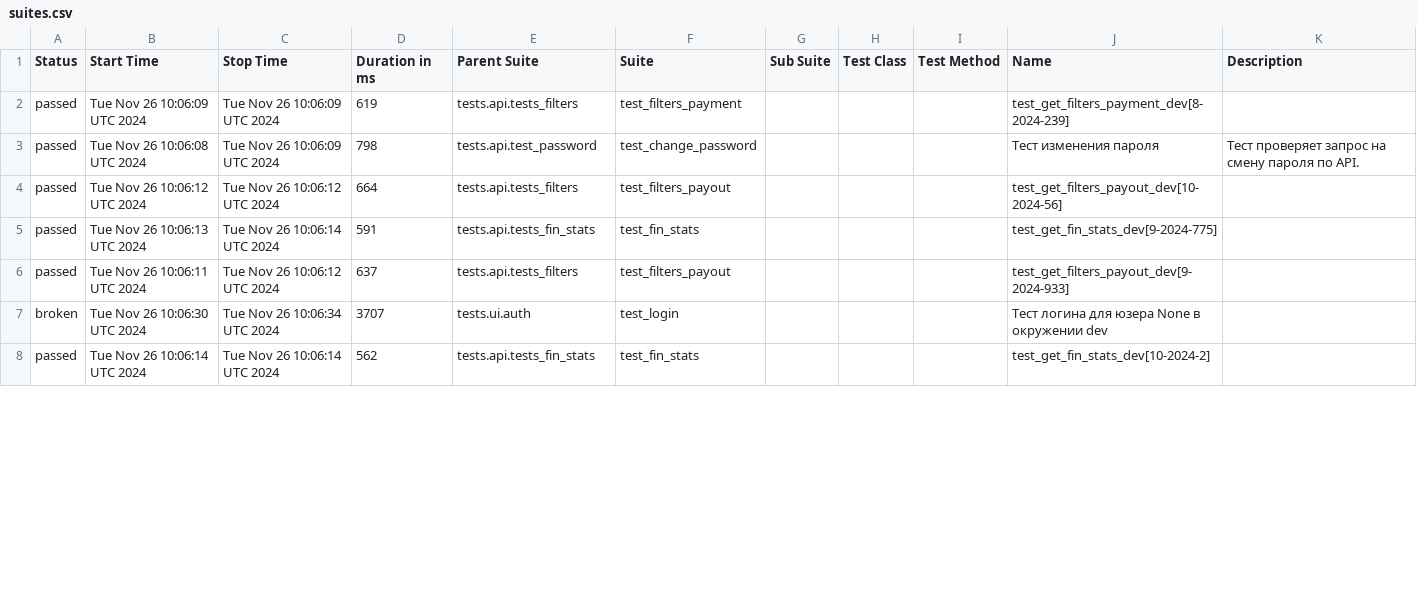
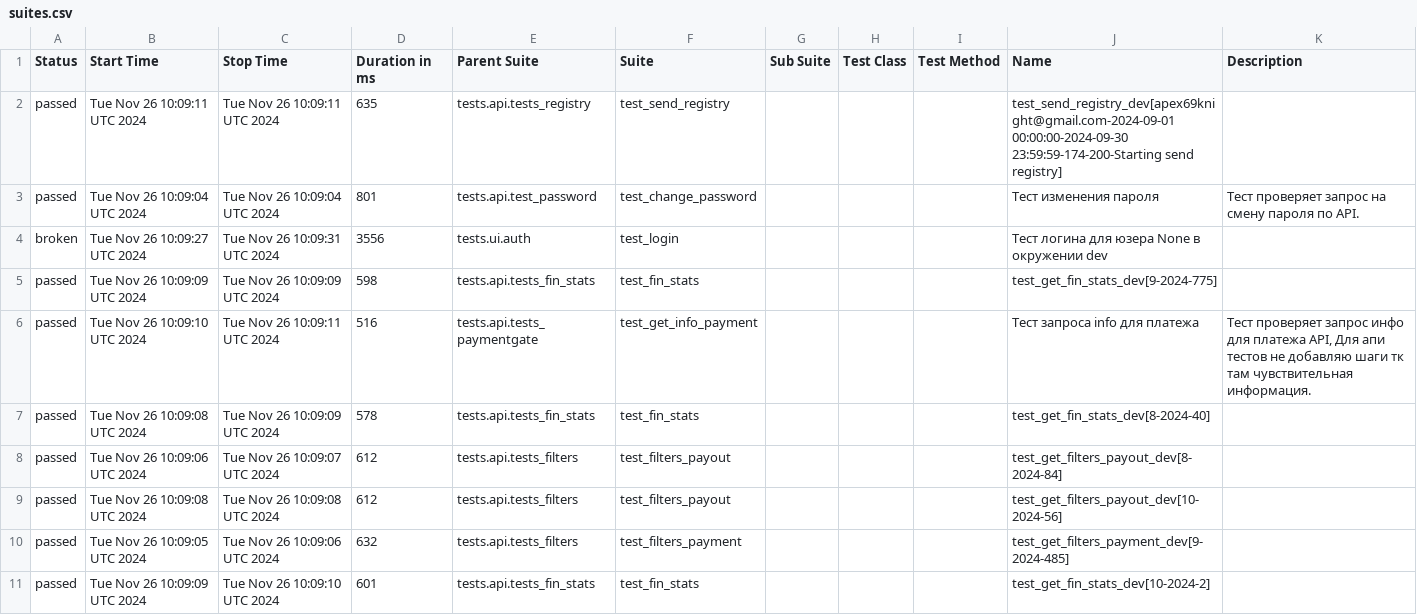
Before and after one commit to VadimZhuckow/allure_report, a CSV file: data/suites.csv, drawn as a sheet; only a part is shown; the diff covers the shown part only.

```diff
--- a/data/suites.csv
+++ b/data/suites.csv
@@ -1,8 +1,11 @@
 "Status","Start Time","Stop Time","Duration in ms","Parent Suite","Suite","Sub Suite","Test Class","Test Method","Name","Description"
-"passed","Tue Nov 26 10:06:09 UTC 2024","Tue Nov 26 10:06:09 UTC 2024","619","tests.api.tests_filters","test_filters_payment","","","","test_get_filters_payment_dev[8-2024-239]",""
-"passed","Tue Nov 26 10:06:08 UTC 2024","Tue Nov 26 10:06:09 UTC 2024","798","tests.api.test_password","test_change_password","","","","Тест изменения пароля","Тест проверяет запрос на смену пароля по API."
-"passed","Tue Nov 26 10:06:12 UTC 2024","Tue Nov 26 10:06:12 UTC 2024","664","tests.api.tests_filters","test_filters_payout","","","","test_get_filters_payout_dev[10-2024-56]",""
-"passed","Tue Nov 26 10:06:13 UTC 2024","Tue Nov 26 10:06:14 UTC 2024","591","tests.api.tests_fin_stats","test_fin_stats","","","","test_get_fin_stats_dev[9-2024-775]",""
-"passed","Tue Nov 26 10:06:11 UTC 2024","Tue Nov 26 10:06:12 UTC 2024","637","tests.api.tests_filters","test_filters_payout","","","","test_get_filters_payout_dev[9-2024-933]",""
-"broken","Tue Nov 26 10:06:30 UTC 2024","Tue Nov 26 10:06:34 UTC 2024","3707","tests.ui.auth","test_login","","","","Тест логина для юзера None в окружении dev",""
-"passed","Tue Nov 26 10:06:14 UTC 2024","Tue Nov 26 10:06:14 UTC 2024","562","tests.api.tests_fin_stats","test_fin_stats","","","","test_get_fin_stats_dev[10-2024-2]",""
+"passed","Tue Nov 26 10:09:11 UTC 2024","Tue Nov 26 10:09:11 UTC 2024","635","tests.api.tests_registry","test_send_registry","","","","test_send_registry_dev[apex69knight@gmail.com-2024-09-01 00:00:00-2024-09-30 23:59:59-174-200-Starting send registry]",""
+"passed","Tue Nov 26 10:09:04 UTC 2024","Tue Nov 26 10:09:04 UTC 2024","801","tests.api.test_password","test_change_password","","","","Тест изменения пароля","Тест проверяет запрос на смену пароля по API."
+"broken","Tue Nov 26 10:09:27 UTC 2024","Tue Nov 26 10:09:31 UTC 2024","3556","tests.ui.auth","test_login","","","","Тест логина для юзера None в окружении dev",""
+"passed","Tue Nov 26 10:09:09 UTC 2024","Tue Nov 26 10:09:09 UTC 2024","598","tests.api.tests_fin_stats","test_fin_stats","","","","test_get_fin_stats_dev[9-2024-775]",""
+"passed","Tue Nov 26 10:09:10 UTC 2024","Tue Nov 26 10:09:11 UTC 2024","516","tests.api.tests_paymentgate","test_get_info_payment","","","","Тест запроса info для платежа","Тест проверяет запрос инфо для платежа API, Для апи тестов не добавляю шаги тк там чувствительная информация."
+"passed","Tue Nov 26 10:09:08 UTC 2024","Tue Nov 26 10:09:09 UTC 2024","578","tests.api.tests_fin_stats","test_fin_stats","","","","test_get_fin_stats_dev[8-2024-40]",""
+"passed","Tue Nov 26 10:09:06 UTC 2024","Tue Nov 26 10:09:07 UTC 2024","612","tests.api.tests_filters","test_filters_payout","","","","test_get_filters_payout_dev[8-2024-84]",""
+"passed","Tue Nov 26 10:09:08 UTC 2024","Tue Nov 26 10:09:08 UTC 2024","612","tests.api.tests_filters","test_filters_payout","","","","test_get_filters_payout_dev[10-2024-56]",""
+"passed","Tue Nov 26 10:09:05 UTC 2024","Tue Nov 26 10:09:06 UTC 2024","632","tests.api.tests_filters","test_filters_payment","","","","test_get_filters_payment_dev[9-2024-485]",""
+"passed","Tue Nov 26 10:09:09 UTC 2024","Tue Nov 26 10:09:10 UTC 2024","601","tests.api.tests_fin_stats","test_fin_stats","","","","test_get_fin_stats_dev[10-2024-2]",""
```
Also changed, not shown: 3 removed rows and 17 edited cells elsewhere in this file, 30 other files.
